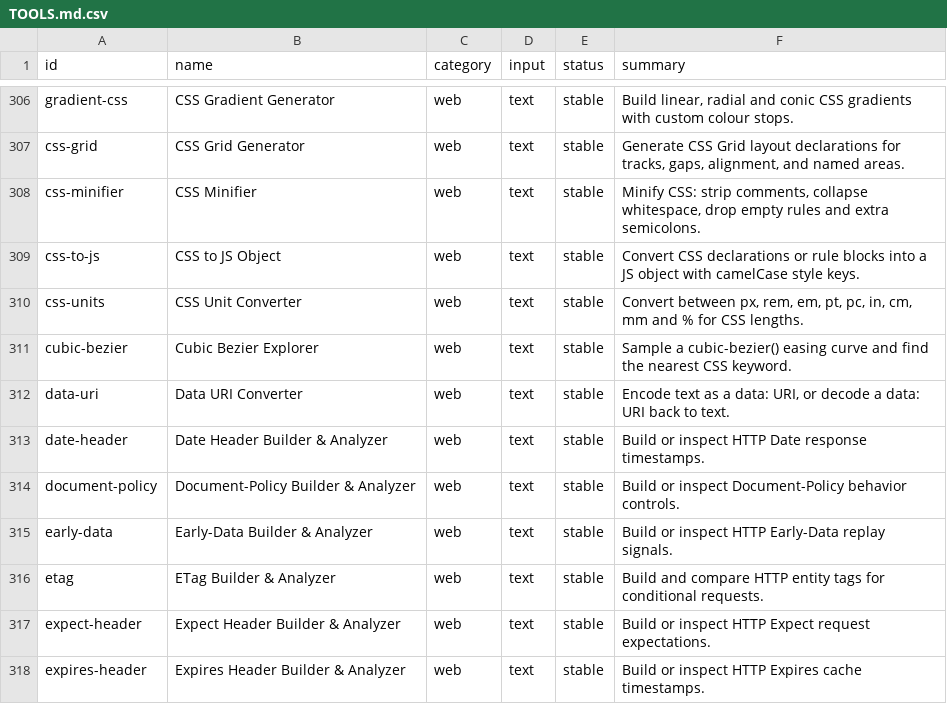
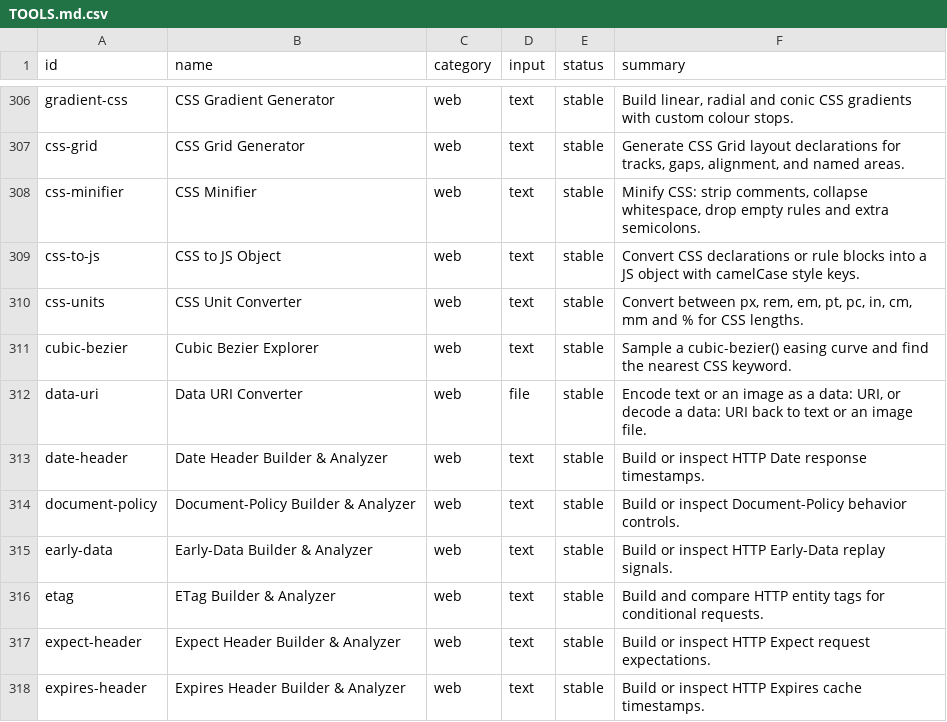
Before and after one commit to Hemanthdamineni/browser-tools-platform, a CSV file: docs/TOOLS.md.csv, drawn as a sheet; only a part is shown, gaps mark what is left out.

Commit message:
feat(web): merge the data URI tools into one converter
data-uri keeps its id and URL and absorbs image-to-datauri and
datauri-to-image as modes. One tool, four modes: text → data: URI,
data: URI → text, image file → data: URI and data: URI → image file.
A dedicated panel (src/components/panels/data-uri.astro) drives it,
since the tool takes text and files and switches inputs by mode;
run() also works headless with either payload.

Legacy ids stay routable as hidden aliases that redirect to
/tools/data-uri, and their option keys (wrap, mediaQueryComment) still
work through thin delegate tool files. Encoding lives in a pure
data-uri.core.ts (base64, data: URI parse/build, wrappers) covered by
36 tool tests, and the panel payload logic by 7 more.

Also: FileWorkbench now skips roots that belong to a dedicated panel
(same pattern as the signature panel), and the TOOLS.md docs are
regenerated.

```diff
--- a/docs/TOOLS.md.csv
+++ b/docs/TOOLS.md.csv
@@ -311,3 +311,3 @@ id,name,category,input,status,summary
 "cubic-bezier","Cubic Bezier Explorer","web","text","stable","Sample a cubic-bezier() easing curve and find the nearest CSS keyword."
-"data-uri","Data URI Converter","web","text","stable","Encode text as a data: URI, or decode a data: URI back to text."
+"data-uri","Data URI Converter","web","file","stable","Encode text or an image as a data: URI, or decode a data: URI back to text or an image file."
 "date-header","Date Header Builder & Analyzer","web","text","stable","Build or inspect HTTP Date response timestamps."
```
Also changed, not shown: 14 other files.
